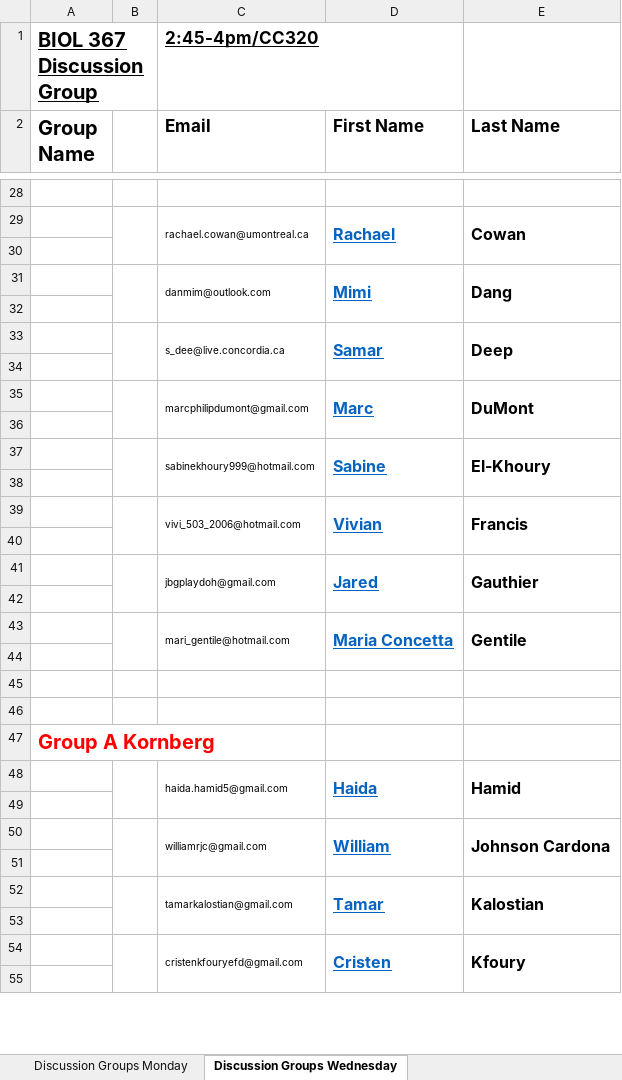
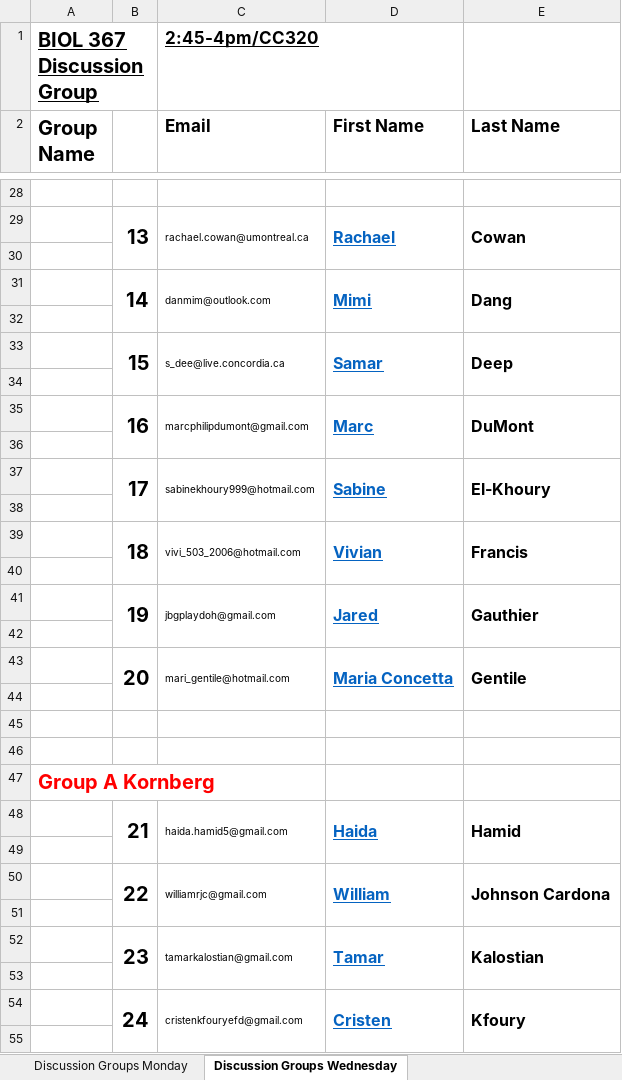
Before and after one commit to kachroolab/kachroolab, an Excel workbook: classes/Discussion Group details.xlsx, sheet Discussion Groups Wednesday, drawn as a sheet; only a part is shown, gaps mark what is left out; values as stored, in another font and other column widths than the file's, no borders; the diff covers the shown part only; the diff names each change by its address in the sheet, - before the commit and + after, or states it on an @@ line.

```diff
--- a/classes/Discussion Group details.xlsx (sheet Discussion Groups Wednesday)
+++ b/classes/Discussion Group details.xlsx (sheet Discussion Groups Wednesday)
-B29: (empty)
+B29: 13
-B31: (empty)
+B31: 14
-B33: (empty)
+B33: 15
-B35: (empty)
+B35: 16
-B37: (empty)
+B37: 17
-B39: (empty)
+B39: 18
-B41: (empty)
+B41: 19
-B43: (empty)
+B43: 20
-B48: (empty)
+B48: 21
-B50: (empty)
+B50: 22
-B52: (empty)
+B52: 23
-B54: (empty)
+B54: 24
```
Also changed, not shown: 32 added rows, 29 removed rows, 1 moved row, 21 edited cells and merged cells elsewhere in this sheet, sheet Discussion Groups Monday, 1 other file.
